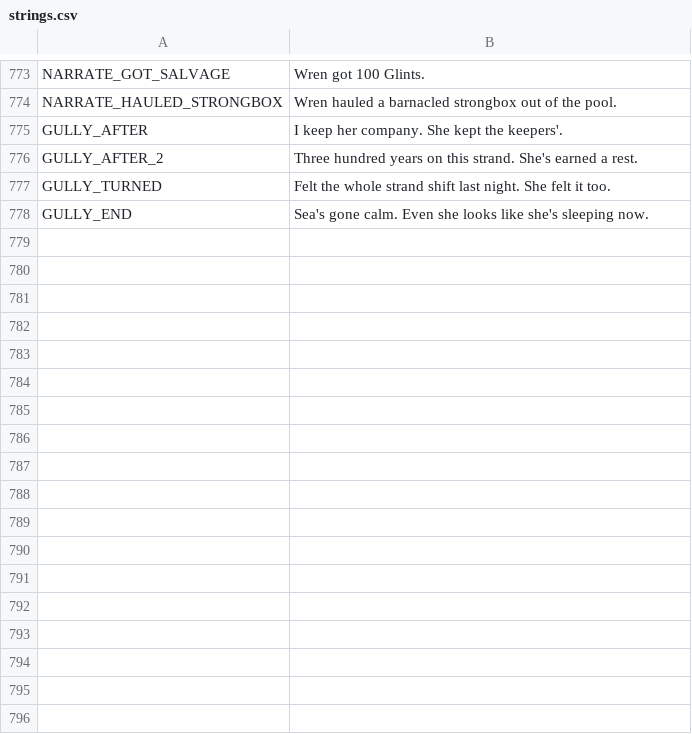
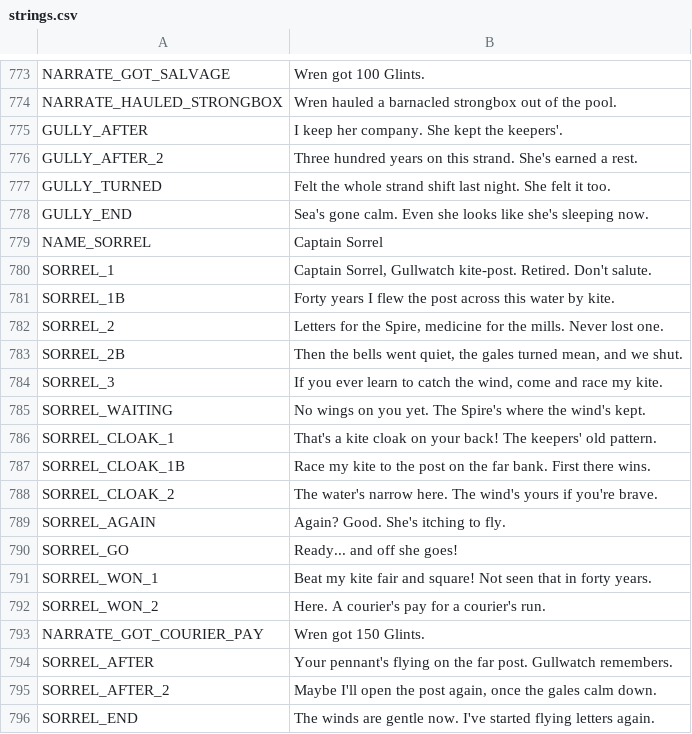
Before and after one commit to ashciraulo/Leviathan, a CSV file: locale/strings.csv, drawn as a sheet; only a part is shown, gaps mark what is left out; the diff names each change by its address in the sheet, - before the commit and + after, or states it on an @@ line.

```diff
--- a/locale/strings.csv
+++ b/locale/strings.csv
+row 779: NAME_SORREL | Captain Sorrel
+row 780: SORREL_1 | Captain Sorrel, Gullwatch kite-post. Retired. Don't salute.
+row 781: SORREL_1B | Forty years I flew the post across this water by kite.
+row 782: SORREL_2 | Letters for the Spire, medicine for the mills. Never lost one.
+row 783: SORREL_2B | Then the bells went quiet, the gales turned mean, and we shut.
+row 784: SORREL_3 | If you ever learn to catch the wind, come and race my kite.
+row 785: SORREL_WAITING | No wings on you yet. The Spire's where the wind's kept.
+row 786: SORREL_CLOAK_1 | That's a kite cloak on your back! The keepers' old pattern.
+row 787: SORREL_CLOAK_1B | Race my kite to the post on the far bank. First there wins.
+row 788: SORREL_CLOAK_2 | The water's narrow here. The wind's yours if you're brave.
+row 789: SORREL_AGAIN | Again? Good. She's itching to fly.
+row 790: SORREL_GO | Ready... and off she goes!
+row 791: SORREL_WON_1 | Beat my kite fair and square! Not seen that in forty years.
+row 792: SORREL_WON_2 | Here. A courier's pay for a courier's run.
+row 793: NARRATE_GOT_COURIER_PAY | Wren got 150 Glints.
+row 794: SORREL_AFTER | Your pennant's flying on the far post. Gullwatch remembers.
+row 795: SORREL_AFTER_2 | Maybe I'll open the post again, once the gales calm down.
+row 796: SORREL_END | The winds are gentle now. I've started flying letters again.
```
Also changed, not shown: 15 other files.
